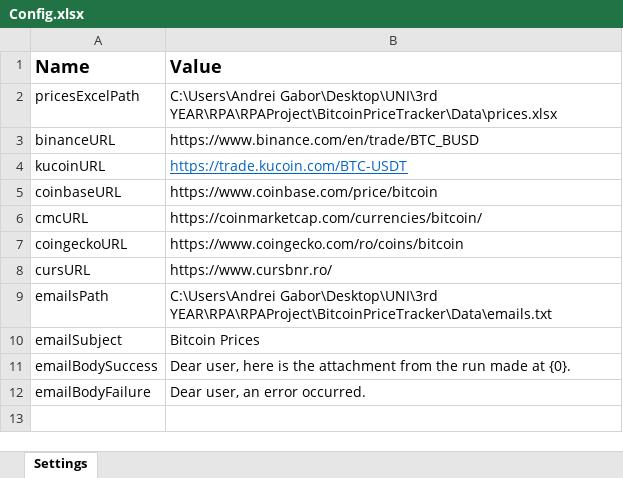
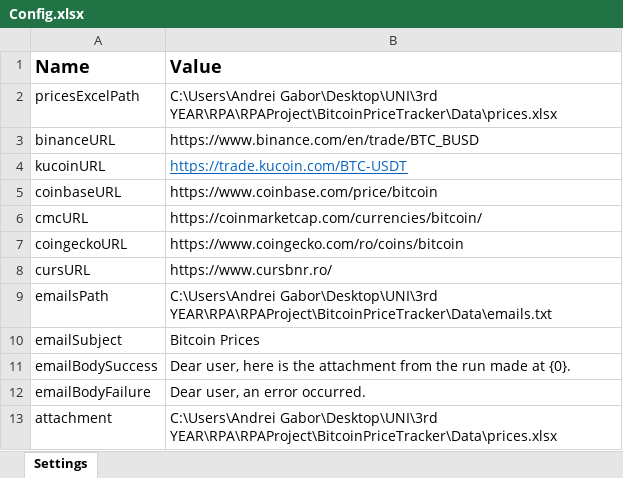
Before and after one commit to andreigabor21/BitcoinPriceTracker, an Excel workbook: BitcoinPriceTracker/Data/Config.xlsx, sheet Settings, drawn as a sheet; values as stored, in another font and other column widths than the file's, no borders; the diff names each change by its address in the sheet, - before the commit and + after, or states it on an @@ line.

```diff
--- a/BitcoinPriceTracker/Data/Config.xlsx (sheet Settings)
+++ b/BitcoinPriceTracker/Data/Config.xlsx (sheet Settings)
+row 13: attachment | C:\Users\Andrei Gabor\Desktop\UNI\3rd YEAR\RPA\RPAProject\BitcoinPriceTracker\Data\prices.xlsx
```
Also changed, not shown: BitcoinPriceTracker/Data/prices.xlsx, 5 other files.
